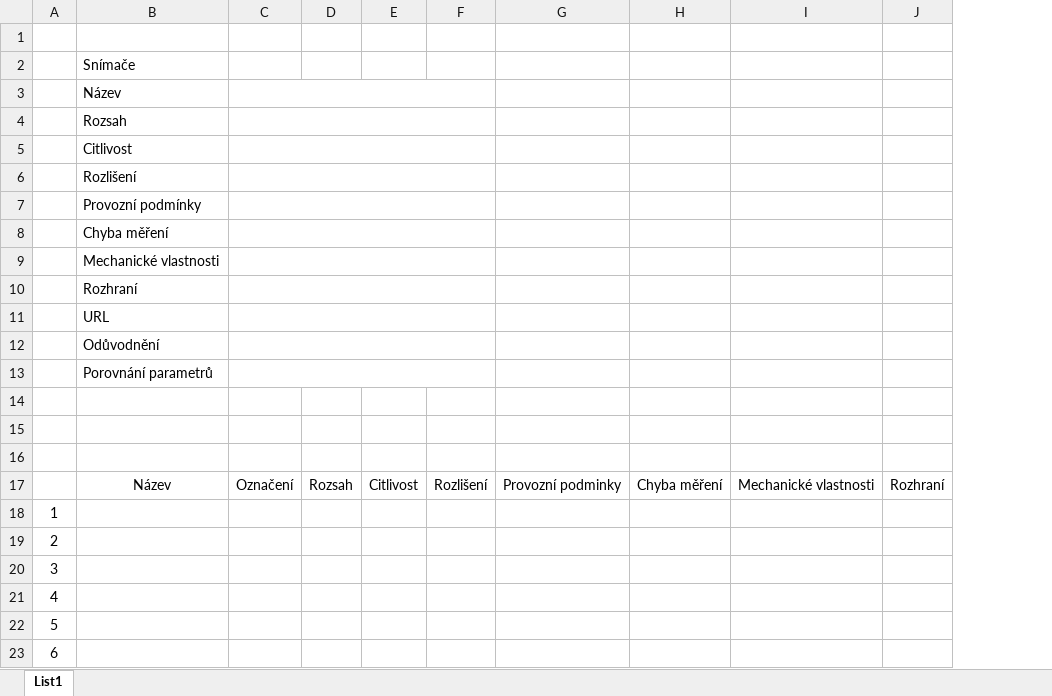
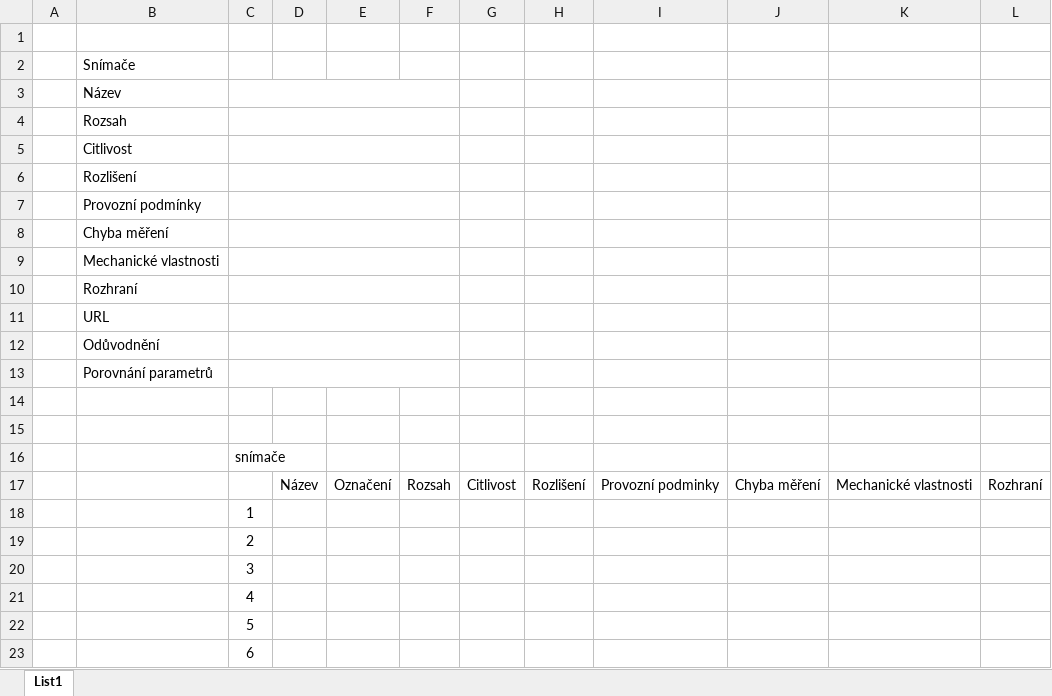
Before and after one commit to xOrryx/project_AUP, an Excel workbook: instrumentace_template.xlsx, sheet List1, drawn as a sheet; only a part is shown; values as stored, in another font and other column widths than the file's, no borders; removed rows and columns are numbered as before the commit, all else as after; the diff covers the shown part only; the diff names each change by its address in the sheet, - before the commit and + after, or states it on an @@ line.

Commit message:
pridany dalsi tabulky

```diff
--- a/instrumentace_template.xlsx (sheet List1)
+++ b/instrumentace_template.xlsx (sheet List1)
-column A, rows 18-23: 1 | 2 | 3 | 4 | 5 | 6
+column A, empty
+column C, rows 16-23: snímače |  | 1 | 2 | 3 | 4 | 5 | 6
+column D, row 17: Název
-C3:F3 merged
-C4:F4 merged
-C5:F5 merged
-C6:F6 merged
-C7:F7 merged
-C8:F8 merged
-C9:F9 merged
-C10:F10 merged
-C11:F11 merged
-C12:F12 merged
-C13:F13 merged
-B17: Název
+B17: (empty)
```
Also changed, not shown: 20 added rows elsewhere in this sheet.
